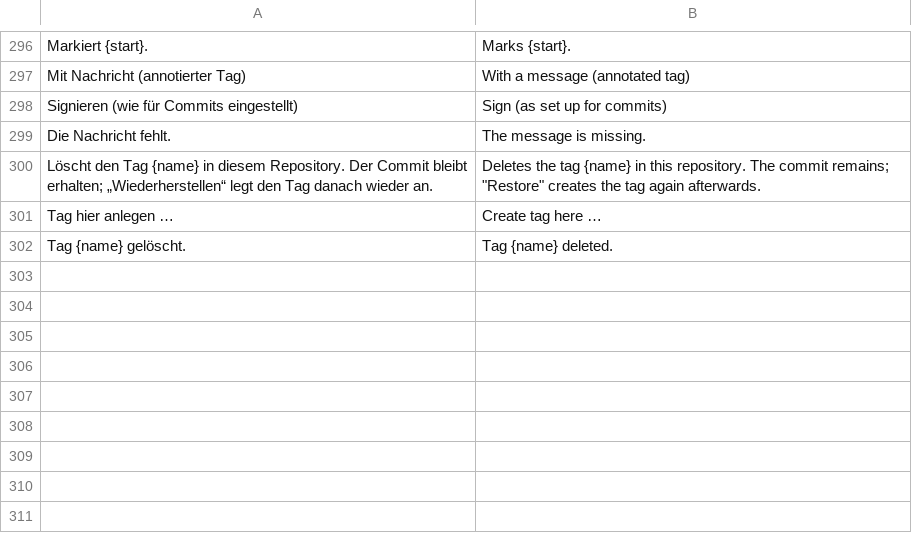
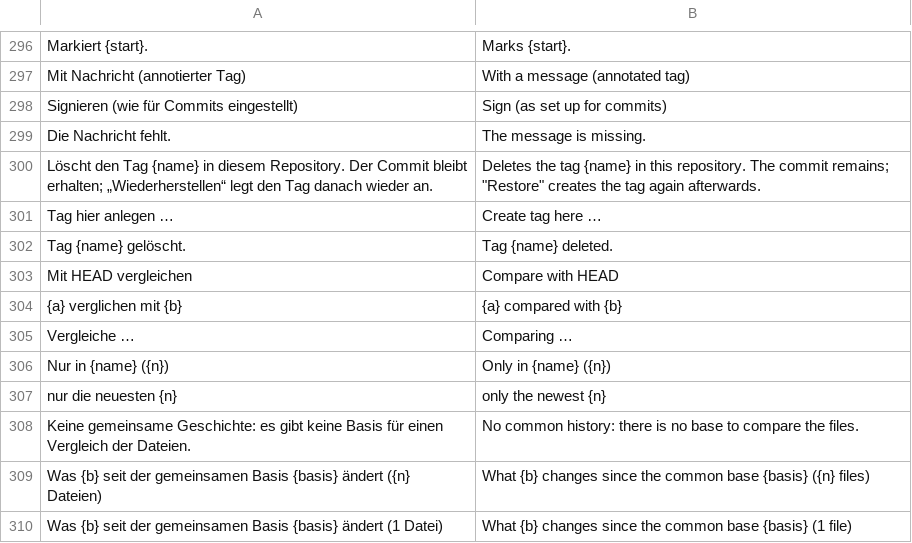
Before and after one commit to ONEFOLD-LABS/GitCraft, a TSV file: crates/ui/i18n/en.tsv, drawn as a sheet; only a part is shown, gaps mark what is left out.

```diff
--- a/crates/ui/i18n/en.tsv
+++ b/crates/ui/i18n/en.tsv
@@ -302 +302,9 @@ Tag hier anlegen …	Create tag here …
 Tag {name} gelöscht.	Tag {name} deleted.
+Mit HEAD vergleichen	Compare with HEAD
+{a} verglichen mit {b}	{a} compared with {b}
+Vergleiche …	Comparing …
+Nur in {name} ({n})	Only in {name} ({n})
+nur die neuesten {n}	only the newest {n}
+Keine gemeinsame Geschichte: es gibt keine Basis für einen Vergleich der Dateien.	No common history: there is no base to compare the files.
+Was {b} seit der gemeinsamen Basis {basis} ändert ({n} Dateien)	What {b} changes since the common base {basis} ({n} files)
+Was {b} seit der gemeinsamen Basis {basis} ändert (1 Datei)	What {b} changes since the common base {basis} (1 file)
```
Also changed, not shown: 8 other files.
